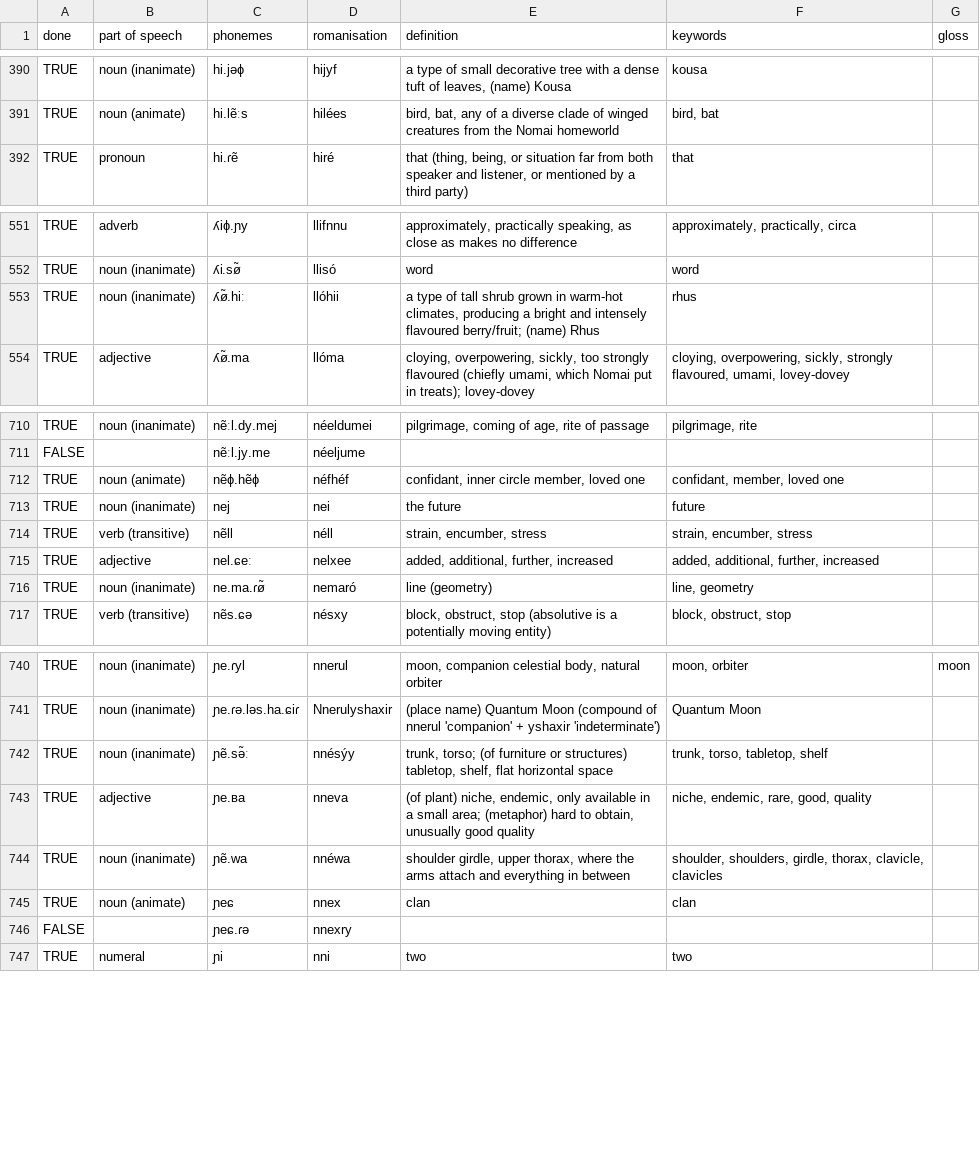
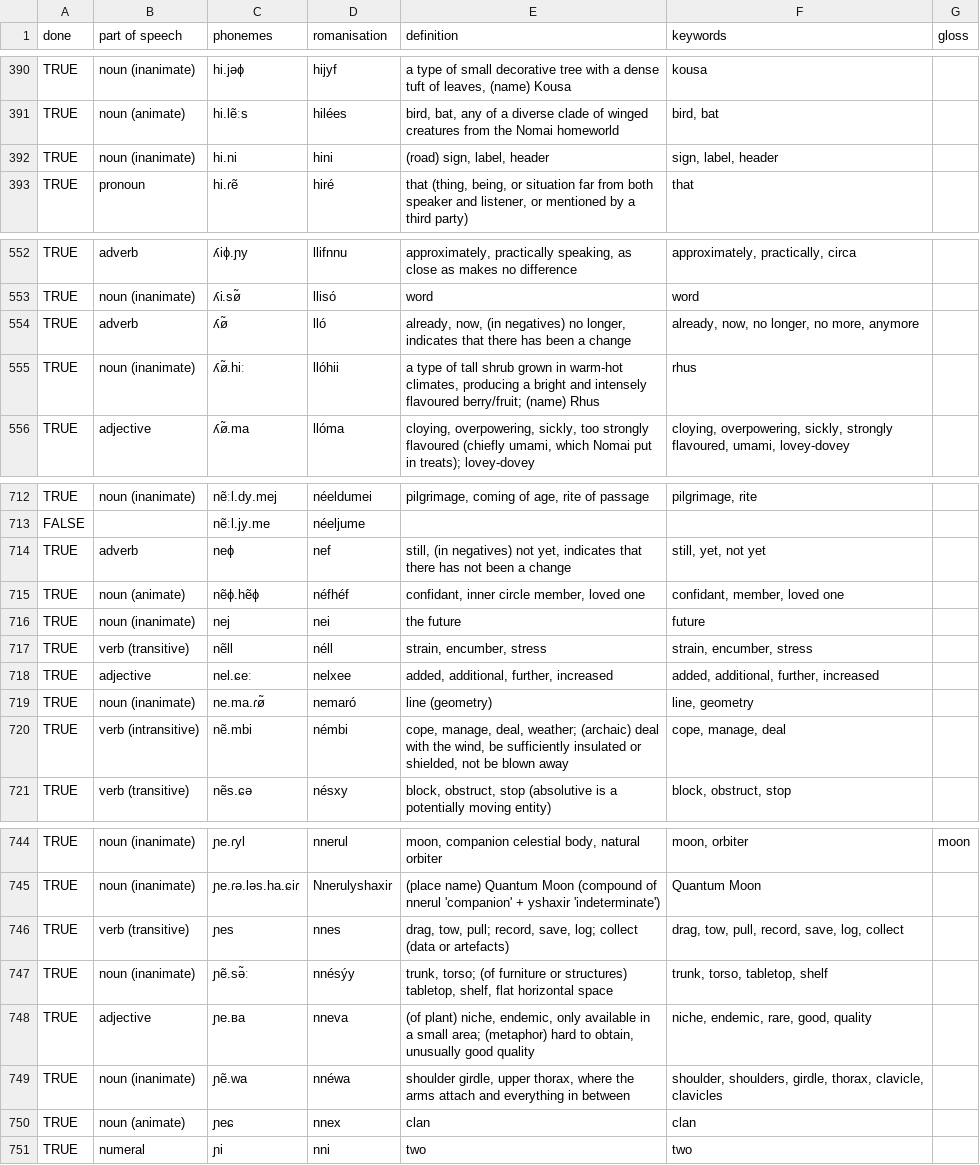
Before and after one commit to kvkontin/kvkontin.github.io, a TSV file: assets/nomai/lexicon.tsv, drawn as a sheet; only a part is shown, gaps mark what is left out; the diff covers the shown part only.

```diff
--- a/assets/nomai/lexicon.tsv
+++ b/assets/nomai/lexicon.tsv
@@ -391,2 +391,3 @@ TRUE	noun (inanimate)	hi.jəɸ	hijyf	a type of small decorative tree with a dens
 TRUE	noun (animate)	hi.lẽːs	hilées	bird, bat, any of a diverse clade of winged creatures from the Nomai homeworld	bird, bat	
+TRUE	noun (inanimate)	hi.ni	hini	(road) sign, label, header	sign, label, header	
 TRUE	pronoun	hi.ɾẽ	hiré	that (thing, being, or situation far from both speaker and listener, or mentioned by a third party)	that	
@@ -552,2 +553,3 @@ TRUE	adverb	ʎiɸ.ɲy	llifnnu	approximately, practically speaking, as close as m
 TRUE	noun (inanimate)	ʎi.sø̃	llisó	word	word	
+TRUE	adverb	ʎø̃	lló	already, now, (in negatives) no longer, indicates that there has been a change	already, now, no longer, no more, anymore	
 TRUE	noun (inanimate)	ʎø̃.hiː	llóhii	a type of tall shrub grown in warm-hot climates, producing a bright and intensely flavoured berry/fruit; (name) Rhus	rhus	
@@ -711,2 +713,3 @@ TRUE	noun (inanimate)	nẽːl.dy.mej	néeldumei	pilgrimage, coming of age, rite
 FALSE		nẽːl.jy.me	néeljume			
+TRUE	adverb	neɸ	nef	still, (in negatives) not yet, indicates that there has not been a change	still, yet, not yet	
 TRUE	noun (animate)	nẽɸ.hẽɸ	néfhéf	confidant, inner circle member, loved one	confidant, member, loved one	
@@ -716,2 +719,3 @@ TRUE	adjective	nel.ɕeː	nelxee	added, additional, further, increased	added, add
 TRUE	noun (inanimate)	ne.ma.ɾø̃	nemaró	line (geometry)	line, geometry	
+TRUE	verb (intransitive)	nẽ.mbi	némbi	cope, manage, deal, weather; (archaic) deal with the wind, be sufficiently insulated or shielded, not be blown away	cope, manage, deal	
 TRUE	verb (transitive)	nẽs.ɕə	nésxy	block, obstruct, stop (absolutive is a potentially moving entity)	block, obstruct, stop	
@@ -741,2 +745,3 @@ TRUE	noun (inanimate)	ɲe.ɾyl	nnerul	moon, companion celestial body, natural or
 TRUE	noun (inanimate)	ɲe.ɾə.ləs.ha.ɕiɾ	Nnerulyshaxir	(place name) Quantum Moon (compound of nnerul 'companion' + yshaxir 'indeterminate')	Quantum Moon	
+TRUE	verb (transitive)	ɲes	nnes	drag, tow, pull; record, save, log; collect (data or artefacts)	drag, tow, pull, record, save, log, collect	
 TRUE	noun (inanimate)	ɲẽ.sə̃ː	nnésýy	trunk, torso; (of furniture or structures) tabletop, shelf, flat horizontal space	trunk, torso, tabletop, shelf	
@@ -745,3 +750,2 @@ TRUE	noun (inanimate)	ɲẽ.wa	nnéwa	shoulder girdle, upper thorax, where the a
 TRUE	noun (animate)	ɲeɕ	nnex	clan	clan	
-FALSE		ɲeɕ.ɾə	nnexry			
 TRUE	numeral	ɲi	nni	two	two	
```
Also changed, not shown: 14 added rows, 3 removed rows and 37 edited cells elsewhere in this file, 1 other file.
